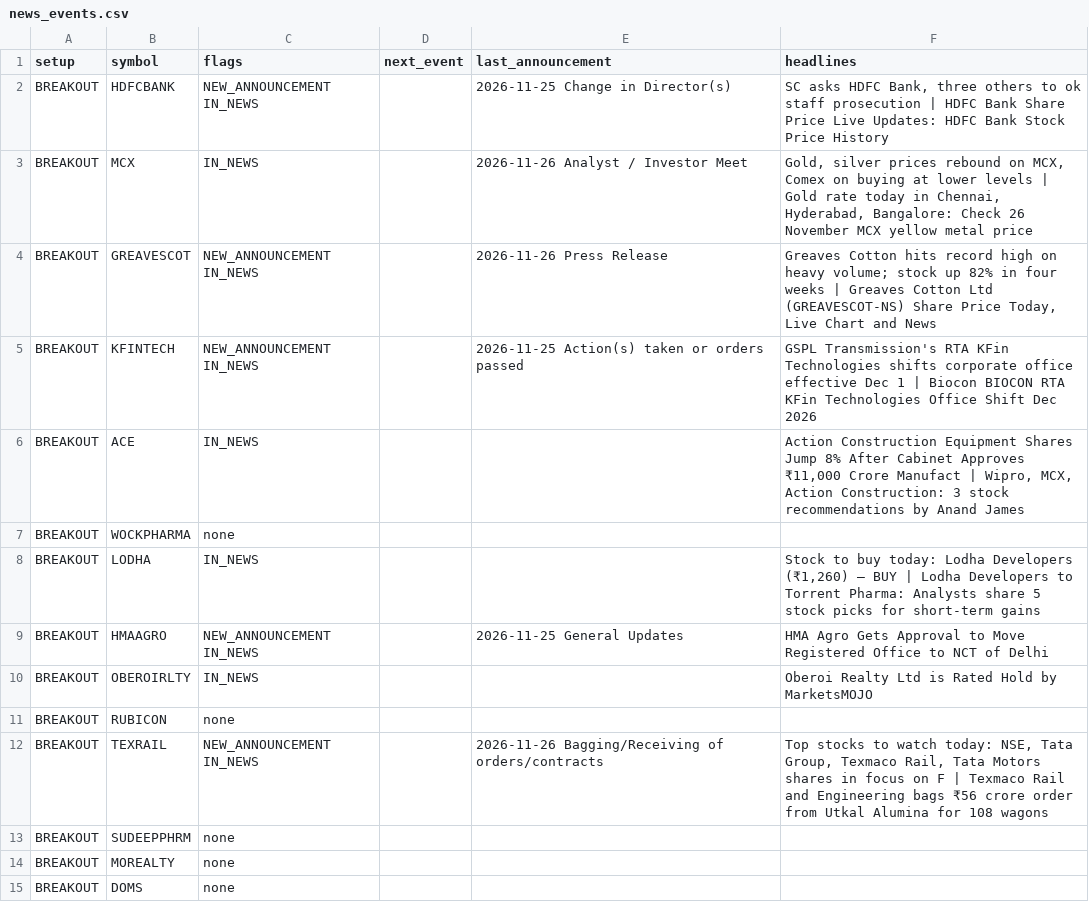
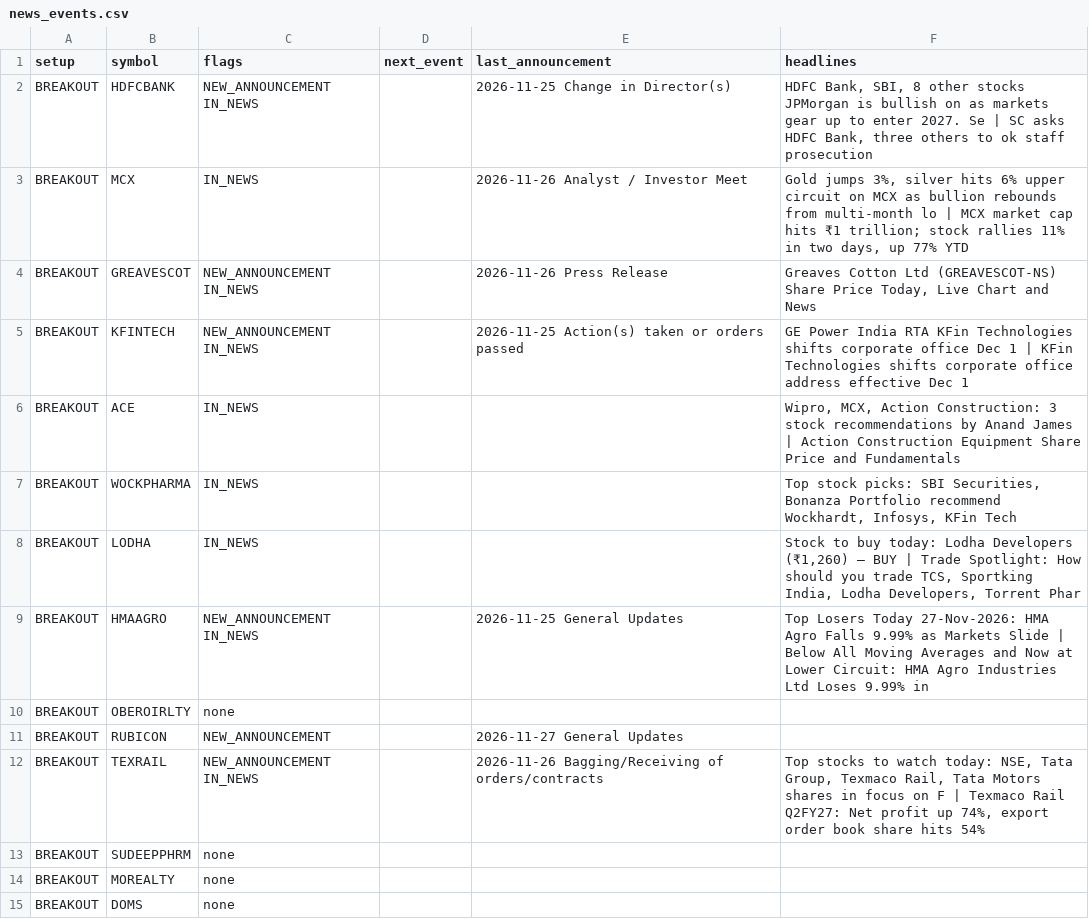
Before and after one commit to sufiyan9512-hue/swing-desk, a CSV file: docs/news_events.csv, drawn as a sheet; only a part is shown; the diff covers the shown part only.

```diff
--- a/docs/news_events.csv
+++ b/docs/news_events.csv
@@ -1,13 +1,13 @@
 setup,symbol,flags,next_event,last_announcement,headlines
-BREAKOUT,HDFCBANK,NEW_ANNOUNCEMENT IN_NEWS,,2026-11-25 Change in Director(s),"SC asks HDFC Bank, three others to ok staff prosecution | HDFC Bank Share Price Live Updates: HDFC Bank Stock Price History"
-BREAKOUT,MCX,IN_NEWS,,2026-11-26 Analyst / Investor Meet,"Gold, silver prices rebound on MCX, Comex on buying at lower levels | Gold rate today in Chennai, Hyderabad, Bangalore: Check 26 November MCX yellow metal price"
-BREAKOUT,GREAVESCOT,NEW_ANNOUNCEMENT IN_NEWS,,2026-11-26 Press Release,"Greaves Cotton hits record high on heavy volume; stock up 82% in four weeks | Greaves Cotton Ltd (GREAVESCOT-NS) Share Price Today, Live Chart and News"
-BREAKOUT,KFINTECH,NEW_ANNOUNCEMENT IN_NEWS,,2026-11-25 Action(s) taken or orders passed,GSPL Transmission's RTA KFin Technologies shifts corporate office effective Dec 1 | Biocon BIOCON RTA KFin Technologies Office Shift Dec 2026
-BREAKOUT,ACE,IN_NEWS,,,"Action Construction Equipment Shares Jump 8% After Cabinet Approves ₹11,000 Crore Manufact | Wipro, MCX, Action Construction: 3 stock recommendations by Anand James"
-BREAKOUT,WOCKPHARMA,none,,,
-BREAKOUT,LODHA,IN_NEWS,,,"Stock to buy today: Lodha Developers (₹1,260) – BUY | Lodha Developers to Torrent Pharma: Analysts share 5 stock picks for short-term gains"
-BREAKOUT,HMAAGRO,NEW_ANNOUNCEMENT IN_NEWS,,2026-11-25 General Updates,HMA Agro Gets Approval to Move Registered Office to NCT of Delhi
-BREAKOUT,OBEROIRLTY,IN_NEWS,,,Oberoi Realty Ltd is Rated Hold by MarketsMOJO
-BREAKOUT,RUBICON,none,,,
-BREAKOUT,TEXRAIL,NEW_ANNOUNCEMENT IN_NEWS,,2026-11-26 Bagging/Receiving of orders/contracts,"Top stocks to watch today: NSE, Tata Group, Texmaco Rail, Tata Motors shares in focus on F | Texmaco Rail and Engineering bags ₹56 crore order from Utkal Alumina for 108 wagons"
+BREAKOUT,HDFCBANK,NEW_ANNOUNCEMENT IN_NEWS,,2026-11-25 Change in Director(s),"HDFC Bank, SBI, 8 other stocks JPMorgan is bullish on as markets gear up to enter 2027. Se | SC asks HDFC Bank, three others to ok staff prosecution"
+BREAKOUT,MCX,IN_NEWS,,2026-11-26 Analyst / Investor Meet,"Gold jumps 3%, silver hits 6% upper circuit on MCX as bullion rebounds from multi-month lo | MCX market cap hits ₹1 trillion; stock rallies 11% in two days, up 77% YTD"
+BREAKOUT,GREAVESCOT,NEW_ANNOUNCEMENT IN_NEWS,,2026-11-26 Press Release,"Greaves Cotton Ltd (GREAVESCOT-NS) Share Price Today, Live Chart and News"
+BREAKOUT,KFINTECH,NEW_ANNOUNCEMENT IN_NEWS,,2026-11-25 Action(s) taken or orders passed,GE Power India RTA KFin Technologies shifts corporate office Dec 1 | KFin Technologies shifts corporate office address effective Dec 1
+BREAKOUT,ACE,IN_NEWS,,,"Wipro, MCX, Action Construction: 3 stock recommendations by Anand James | Action Construction Equipment Share Price and Fundamentals"
+BREAKOUT,WOCKPHARMA,IN_NEWS,,,"Top stock picks: SBI Securities, Bonanza Portfolio recommend Wockhardt, Infosys, KFin Tech"
+BREAKOUT,LODHA,IN_NEWS,,,"Stock to buy today: Lodha Developers (₹1,260) – BUY | Trade Spotlight: How should you trade TCS, Sportking India, Lodha Developers, Torrent Phar"
+BREAKOUT,HMAAGRO,NEW_ANNOUNCEMENT IN_NEWS,,2026-11-25 General Updates,Top Losers Today 27-Nov-2026: HMA Agro Falls 9.99% as Markets Slide | Below All Moving Averages and Now at Lower Circuit: HMA Agro Industries Ltd Loses 9.99% in
+BREAKOUT,OBEROIRLTY,none,,,
+BREAKOUT,RUBICON,NEW_ANNOUNCEMENT,,2026-11-27 General Updates,
+BREAKOUT,TEXRAIL,NEW_ANNOUNCEMENT IN_NEWS,,2026-11-26 Bagging/Receiving of orders/contracts,"Top stocks to watch today: NSE, Tata Group, Texmaco Rail, Tata Motors shares in focus on F | Texmaco Rail Q2FY27: Net profit up 74%, export order book share hits 54%"
 BREAKOUT,SUDEEPPHRM,none,,,
```
Also changed, not shown: 54 edited cells elsewhere in this file, out/news_events.csv, 6 other files.
